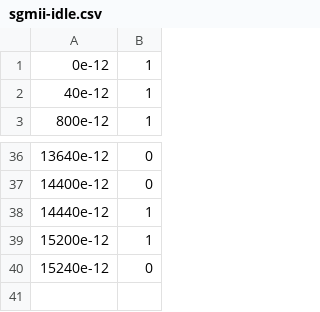
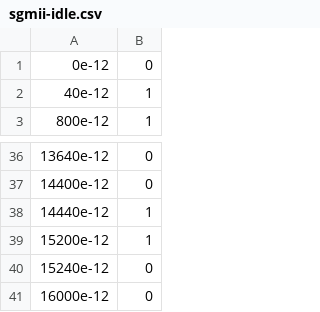
Before and after one commit to azonenberg/starshipraider, a CSV file: sims/sgmii-idle.csv, drawn as a sheet; only a part is shown, gaps mark what is left out.

```diff
--- a/sims/sgmii-idle.csv
+++ b/sims/sgmii-idle.csv
@@ -1,2 +1,2 @@
-0e-12,1
+0e-12,0
 40e-12,1
@@ -40 +40,2 @@
 15240e-12,0
+16000e-12,0
```
Also changed, not shown: 6 other files.
